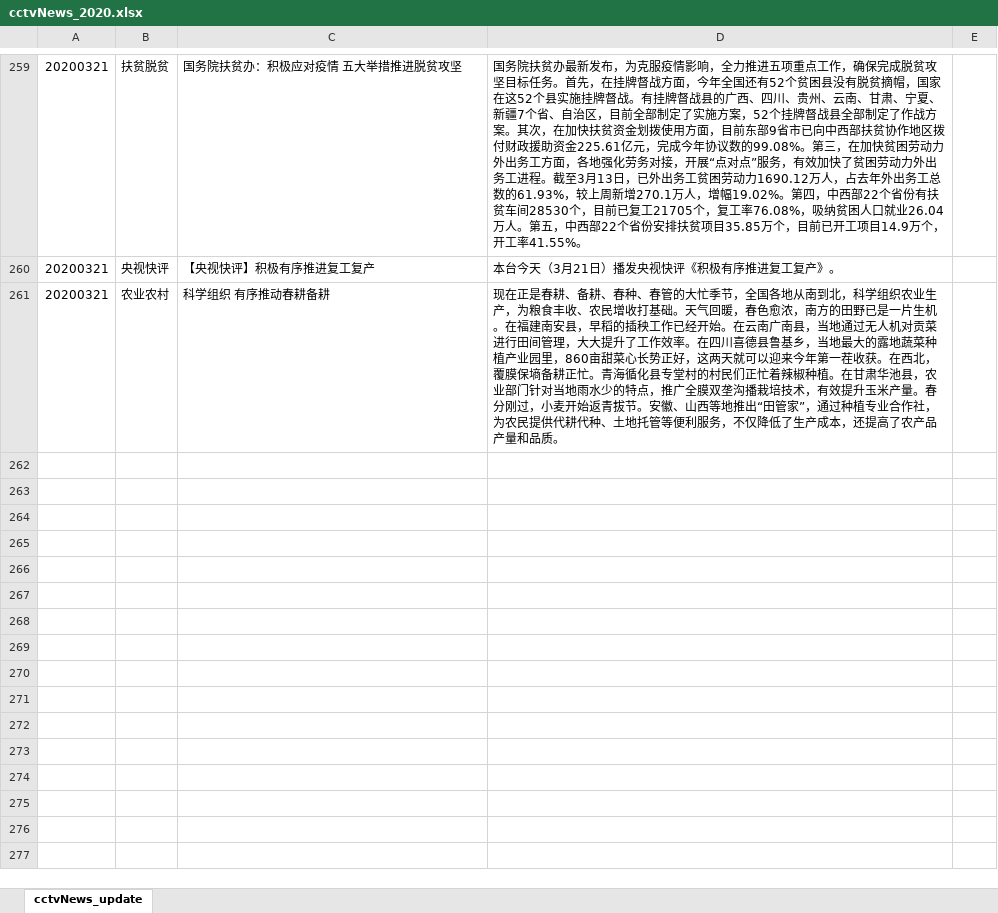
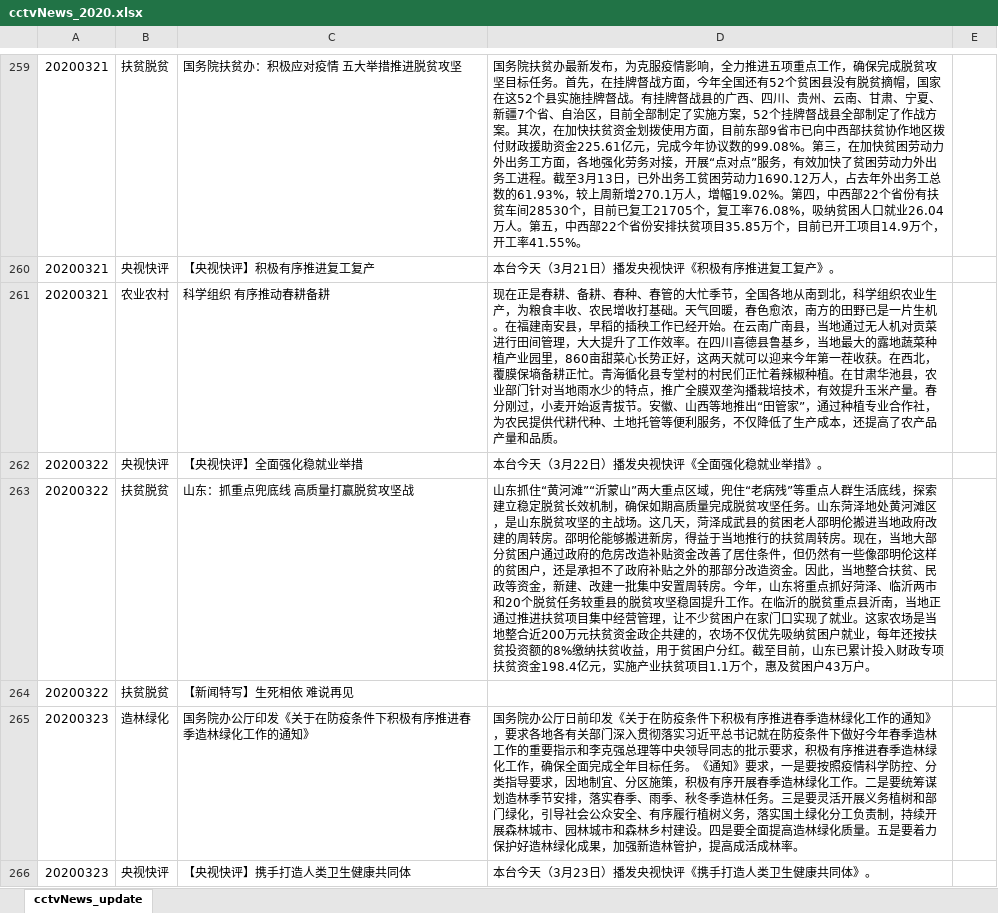
Before and after one commit to cs-cena/cctvNews, an Excel workbook: cctvNews_2020.xlsx, sheet cctvNews_update, drawn as a sheet; only a part is shown, gaps mark what is left out; values as stored, in another font and other column widths than the file's, no borders; the diff covers the shown part only; the diff names each change by its address in the sheet, - before the commit and + after, or states it on an @@ line.

```diff
--- a/cctvNews_2020.xlsx (sheet cctvNews_update)
+++ b/cctvNews_2020.xlsx (sheet cctvNews_update)
+row 262: 20200322 | 央视快评 | 【央视快评】全面强化稳就业举措 | 本台今天（3月22日）播发央视快评《全面强化稳就业举措》。
+row 263: 20200322 | 扶贫脱贫 | 山东：抓重点兜底线 高质量打赢脱贫攻坚战 | 山东抓住“黄河滩”“沂蒙山”两大重点区域，兜住“老病残”等重点人群生活底线，探索建立稳定脱贫长效机制，确保如期高质量完成脱贫攻坚任务。山东菏泽地处黄河滩区，是山东脱贫攻坚的主战场。这几天，菏泽成武县的贫困老人邵明伦搬进当地政府改建的周转房。邵明伦能够搬进新房，得益于当地推行的扶贫周转房。现在，当地大部分贫困户通过政府的危房改造补贴资金改善了居住条件，但仍然有一些像邵明伦这样的贫困户，还是承担不了政府补贴之外的那部分改造资金。因此，当地整合扶贫、民政等资金，新建、改建一批集中安置周转房。今年，山东将重点抓好菏泽、临沂两市和20个脱贫任务较重县的脱贫攻坚稳固提升工作。在临沂的脱贫重点县沂南，当地正通过推进扶贫项目集中经营管理，让不少贫困户在家门口实现了就业。这家农场是当地整合近200万元扶贫资金政企共建的，农场不仅优先吸纳贫困户就业，每年还按扶贫投资额的8%缴纳扶贫收益，用于贫困户分红。截至目前，山东已累计投入财政专项扶贫资金198.4亿元，实施产业扶贫项目1.1万个，惠及贫困户43万户。
+row 264: 20200322 | 扶贫脱贫 | 【新闻特写】生死相依 难说再见
+row 265: 20200323 | 造林绿化 | 国务院办公厅印发《关于在防疫条件下积极有序推进春季造林绿化工作的通知》 | 国务院办公厅日前印发《关于在防疫条件下积极有序推进春季造林绿化工作的通知》，要求各地各有关部门深入贯彻落实习近平总书记就在防疫条件下做好今年春季造林工作的重要指示和李克强总理等中央领导同志的批示要求，积极有序推进春季造林绿化工作，确保全面完成全年目标任务。《通知》要求，一是要按照疫情科学防控、分类指导要求，因地制宜、分区施策，积极有序开展春季造林绿化工作。二是要统筹谋划造林季节安排，落实春季、雨季、秋冬季造林任务。三是要灵活开展义务植树和部门绿化，引导社会公众安全、有序履行植树义务，落实国土绿化分工负责制，持续开展森林城市、园林城市和森林乡村建设。四是要全面提高造林绿化质量。五是要着力保护好造林绿化成果，加强新造林管护，提高成活成林率。
+row 266: 20200323 | 央视快评 | 【央视快评】携手打造人类卫生健康共同体 | 本台今天（3月23日）播发央视快评《携手打造人类卫生健康共同体》。
```
Also changed, not shown: 25 added rows elsewhere in this sheet, 中国外交.xlsx, 国内联播快讯.xlsx, 6 other files.
